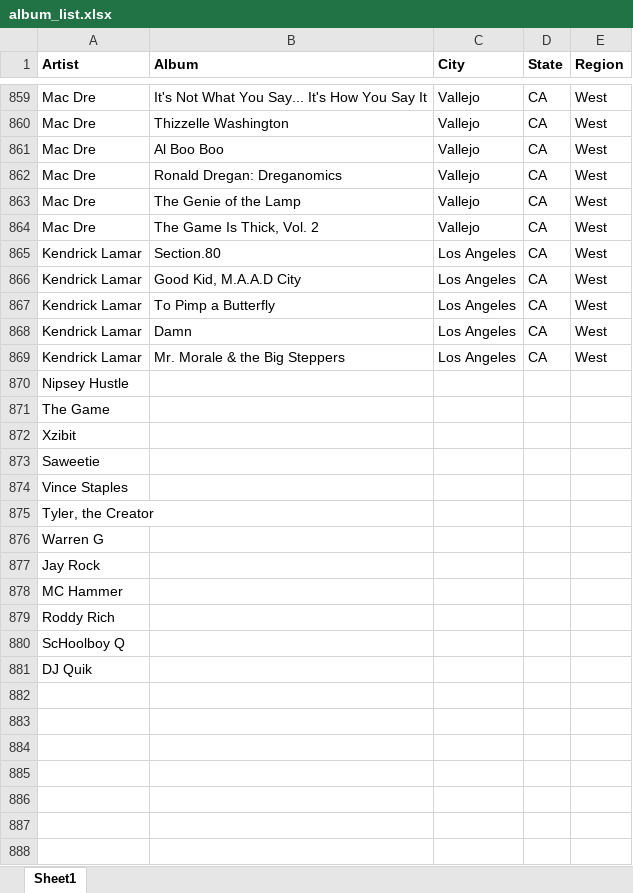
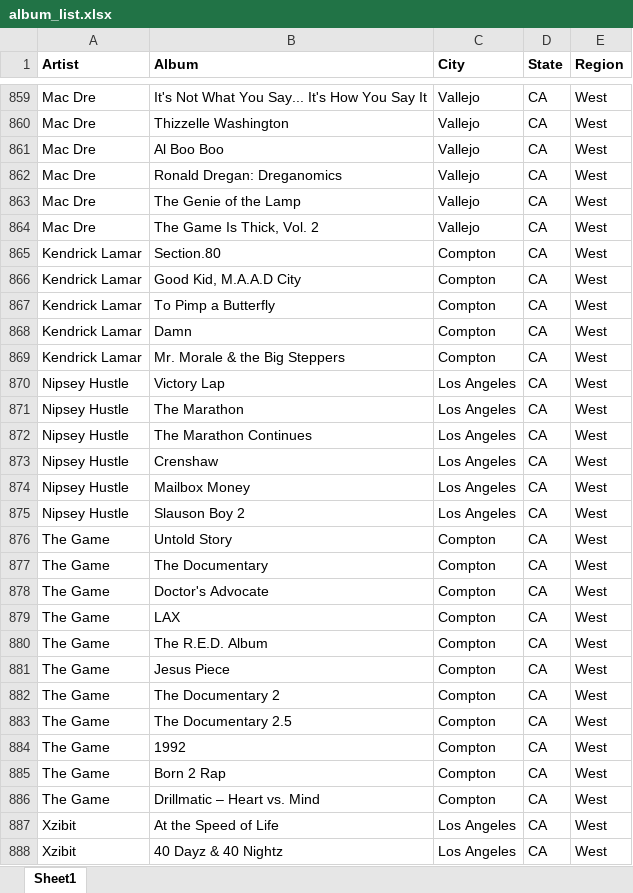
Before and after one commit to btmarsh6/lyricsNLP, an Excel workbook: album_list.xlsx, sheet Sheet1, drawn as a sheet; only a part is shown, gaps mark what is left out; values as stored, in another font and other column widths than the file's, no borders; removed rows and columns are numbered as before the commit, all else as after; the diff covers the shown part only; the diff names each change by its address in the sheet, - before the commit and + after, or states it on an @@ line.

Commit message:
completed list of albums. downloaded json files for each album in list. added general outline of project to readme.

```diff
--- a/album_list.xlsx (sheet Sheet1)
+++ b/album_list.xlsx (sheet Sheet1)
-C865:C869 (City): Los Angeles
+C865:C869 (City): Compton
-row 870: Nipsey Hustle
-row 871: The Game
-row 872: Xzibit
-row 873: Saweetie
-row 874: Vince Staples
-row 875: Tyler, the Creator
-row 876: Warren G
-row 877: Jay Rock
-row 878: MC Hammer
-row 879: Roddy Rich
-row 880: ScHoolboy Q
-row 881: DJ Quik
+row 870: Nipsey Hustle | Victory Lap | Los Angeles | CA | West
+row 871: Nipsey Hustle | The Marathon | Los Angeles | CA | West
+row 872: Nipsey Hustle | The Marathon Continues | Los Angeles | CA | West
+row 873: Nipsey Hustle | Crenshaw | Los Angeles | CA | West
+row 874: Nipsey Hustle | Mailbox Money | Los Angeles | CA | West
+row 875: Nipsey Hustle | Slauson Boy 2 | Los Angeles | CA | West
+row 876: The Game | Untold Story | Compton | CA | West
+row 877: The Game | The Documentary | Compton | CA | West
+row 878: The Game | Doctor's Advocate | Compton | CA | West
+row 879: The Game | LAX | Compton | CA | West
+row 880: The Game | The R.E.D. Album | Compton | CA | West
+row 881: The Game | Jesus Piece | Compton | CA | West
+row 882: The Game | The Documentary 2 | Compton | CA | West
+row 883: The Game | The Documentary 2.5 | Compton | CA | West
+row 884: The Game | 1992 | Compton | CA | West
+row 885: The Game | Born 2 Rap | Compton | CA | West
+row 886: The Game | Drillmatic – Heart vs. Mind | Compton | CA | West
+row 887: Xzibit | At the Speed of Life | Los Angeles | CA | West
+row 888: Xzibit | 40 Dayz & 40 Nightz | Los Angeles | CA | West
```
Also changed, not shown: 185 added rows and 5 edited cells elsewhere in this sheet, 1 other file.
